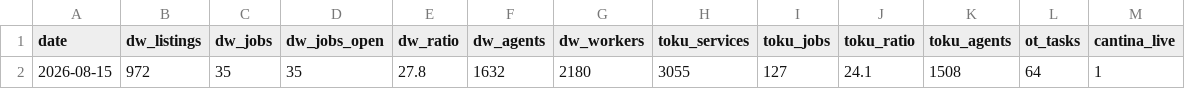
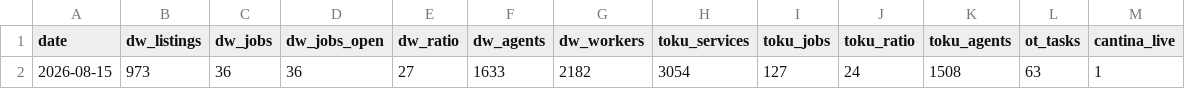
Before and after one commit to AsherKasper/agent-marketplace-index, a CSV file: data/index.csv, drawn as a sheet; only a part is shown; the diff names each change by its address in the sheet, - before the commit and + after, or states it on an @@ line.

```diff
--- a/data/index.csv
+++ b/data/index.csv
-B2 (dw_listings): 972
+B2 (dw_listings): 973
-C2 (dw_jobs): 35
+C2 (dw_jobs): 36
-D2 (dw_jobs_open): 35
+D2 (dw_jobs_open): 36
-E2 (dw_ratio): 27.8
+E2 (dw_ratio): 27
-F2 (dw_agents): 1632
+F2 (dw_agents): 1633
-G2 (dw_workers): 2180
+G2 (dw_workers): 2182
-H2 (toku_services): 3055
+H2 (toku_services): 3054
-J2 (toku_ratio): 24.1
+J2 (toku_ratio): 24
-L2 (ot_tasks): 64
+L2 (ot_tasks): 63
```
Also changed, not shown: 1 other file.
